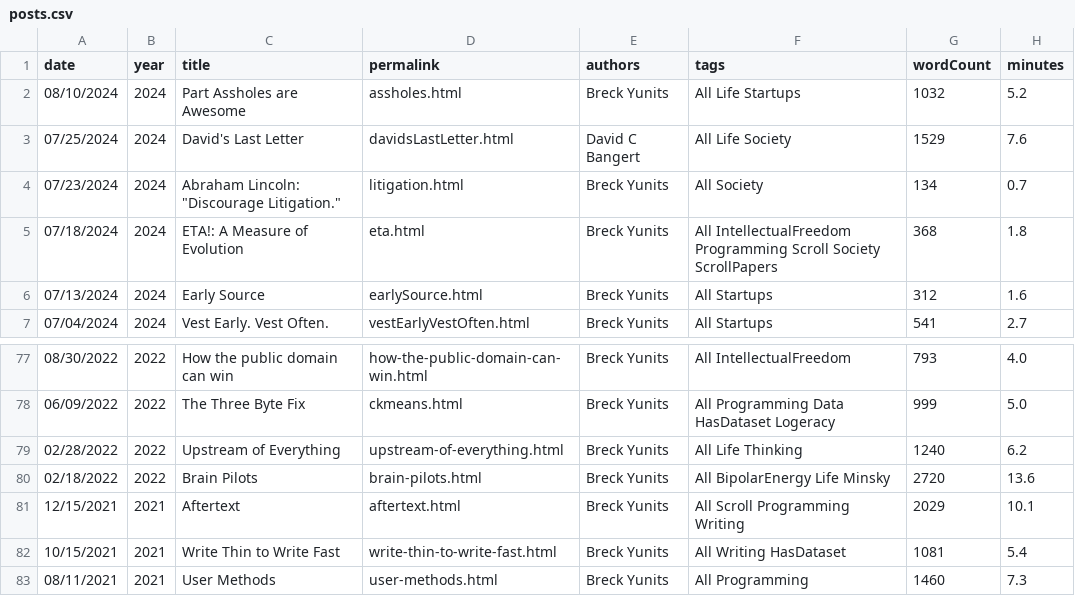
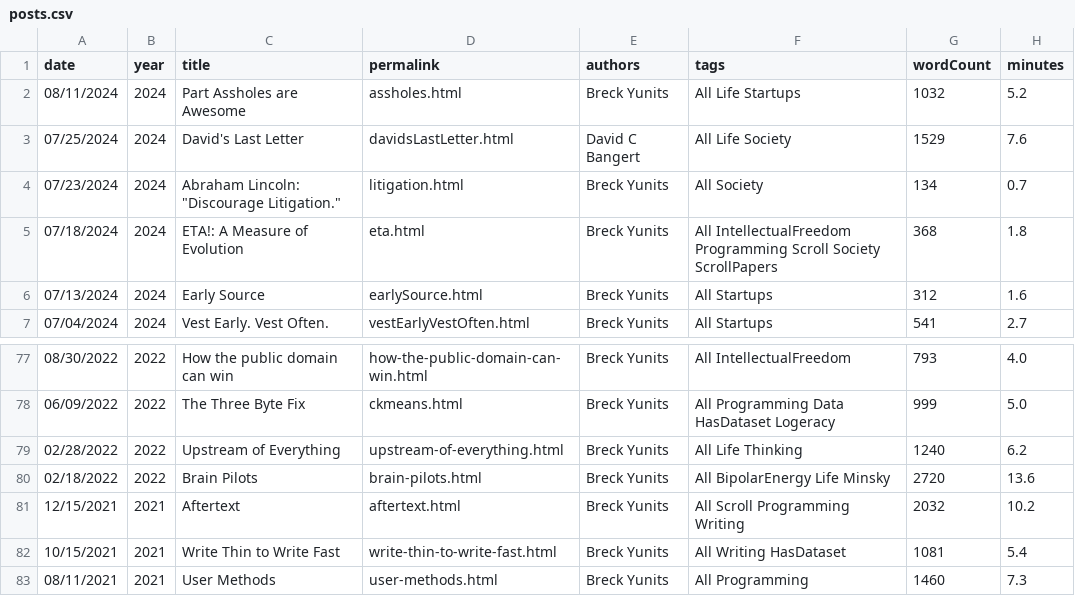
Before and after one commit to breck7/breckyunits.com, a CSV file: posts.csv, drawn as a sheet; only a part is shown, gaps mark what is left out.

```diff
--- a/posts.csv
+++ b/posts.csv
@@ -1,3 +1,3 @@
 date,year,title,permalink,authors,tags,wordCount,minutes
-08/10/2024,2024,Part Assholes are Awesome,assholes.html,Breck Yunits,All Life Startups,1032,5.2
+08/11/2024,2024,Part Assholes are Awesome,assholes.html,Breck Yunits,All Life Startups,1032,5.2
 07/25/2024,2024,David's Last Letter,davidsLastLetter.html,David C Bangert,All Life Society,1529,7.6
@@ -80,3 +80,3 @@ date,year,title,permalink,authors,tags,wordCount,minutes
 02/18/2022,2022,Brain Pilots,brain-pilots.html,Breck Yunits,All BipolarEnergy Life Minsky,2720,13.6
-12/15/2021,2021,Aftertext,aftertext.html,Breck Yunits,All Scroll Programming Writing,2029,10.1
+12/15/2021,2021,Aftertext,aftertext.html,Breck Yunits,All Scroll Programming Writing,2032,10.2
 10/15/2021,2021,Write Thin to Write Fast,write-thin-to-write-fast.html,Breck Yunits,All Writing HasDataset,1081,5.4
```
Also changed, not shown: 21 other files.
